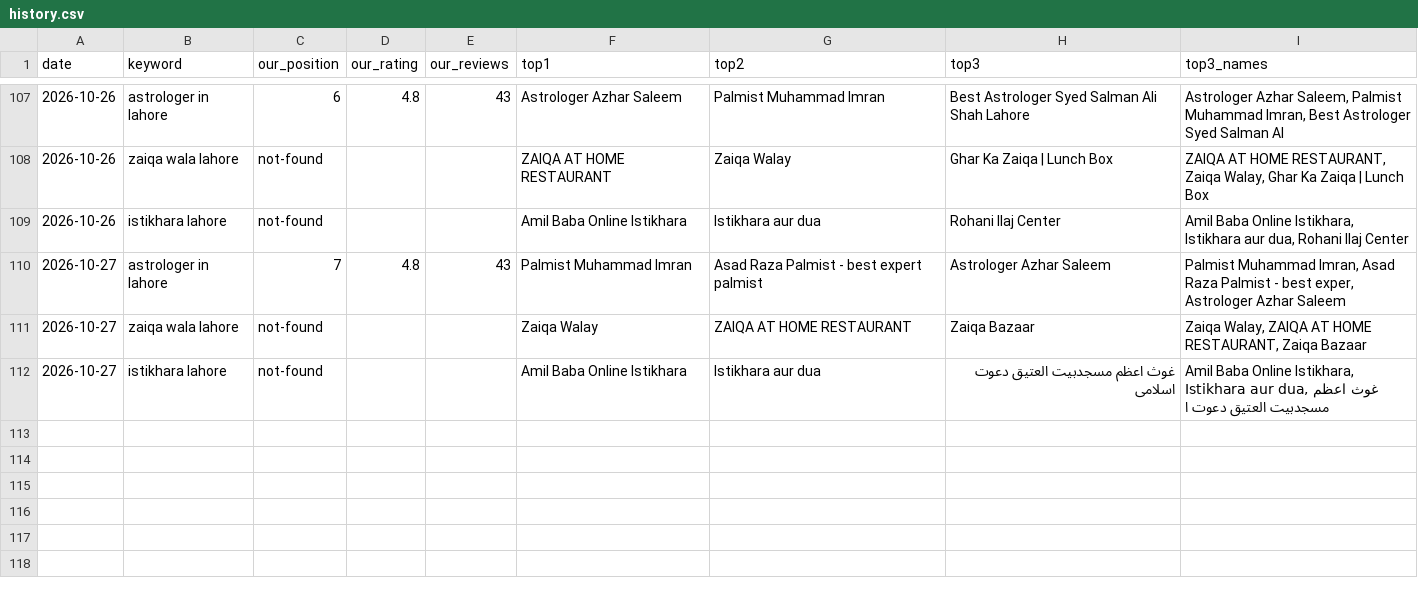
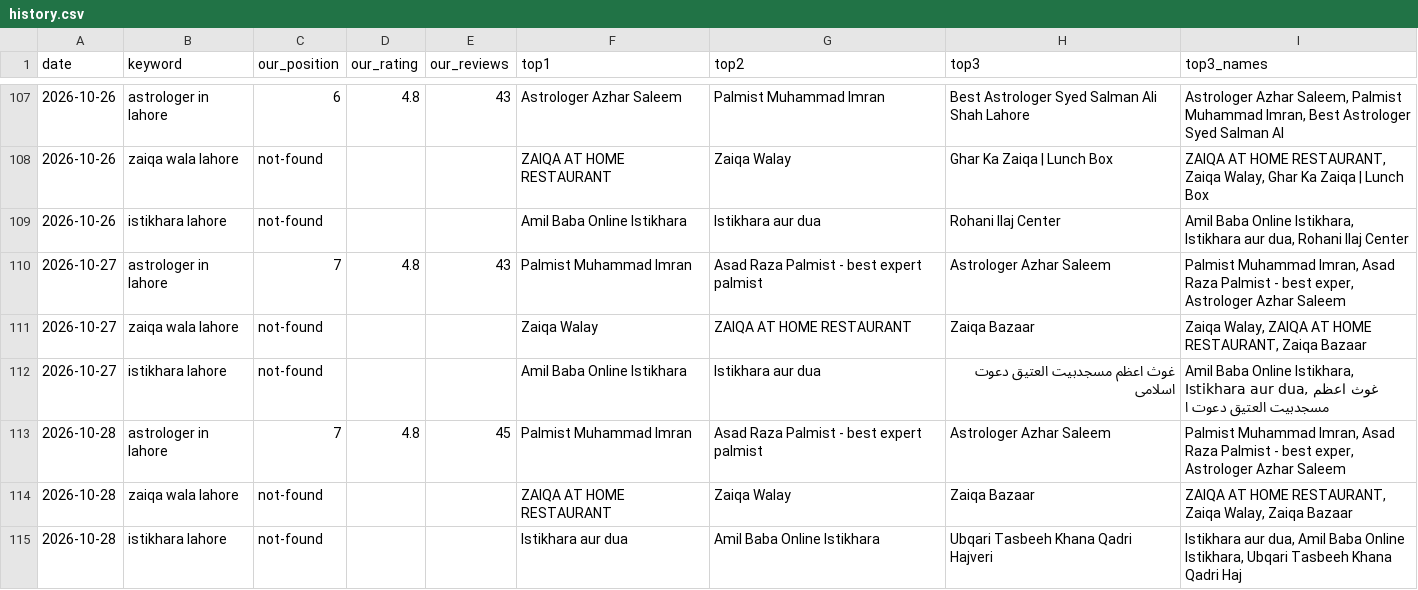
Before and after one commit to syednumanalishah/syednumanalishah.github.io, a CSV file: agent/history.csv, drawn as a sheet; only a part is shown, gaps mark what is left out; the diff names each change by its address in the sheet, - before the commit and + after, or states it on an @@ line.

```diff
--- a/agent/history.csv
+++ b/agent/history.csv
+row 113: 2026-10-28 | astrologer in lahore | 7 | 4.8 | 45 | Palmist Muhammad Imran | Asad Raza Palmist - best expert palmist | Astrologer Azhar Saleem | Palmist Muhammad Imran, Asad Raza Palmist - best exper, Astrologer Azhar Saleem
+row 114: 2026-10-28 | zaiqa wala lahore | not-found |  |  | ZAIQA AT HOME RESTAURANT | Zaiqa Walay | Zaiqa Bazaar | ZAIQA AT HOME RESTAURANT, Zaiqa Walay, Zaiqa Bazaar
+row 115: 2026-10-28 | istikhara lahore | not-found |  |  | Istikhara aur dua | Amil Baba Online Istikhara | Ubqari Tasbeeh Khana Qadri Hajveri | Istikhara aur dua, Amil Baba Online Istikhara, Ubqari Tasbeeh Khana Qadri Haj
```
Also changed, not shown: 2 other files.
